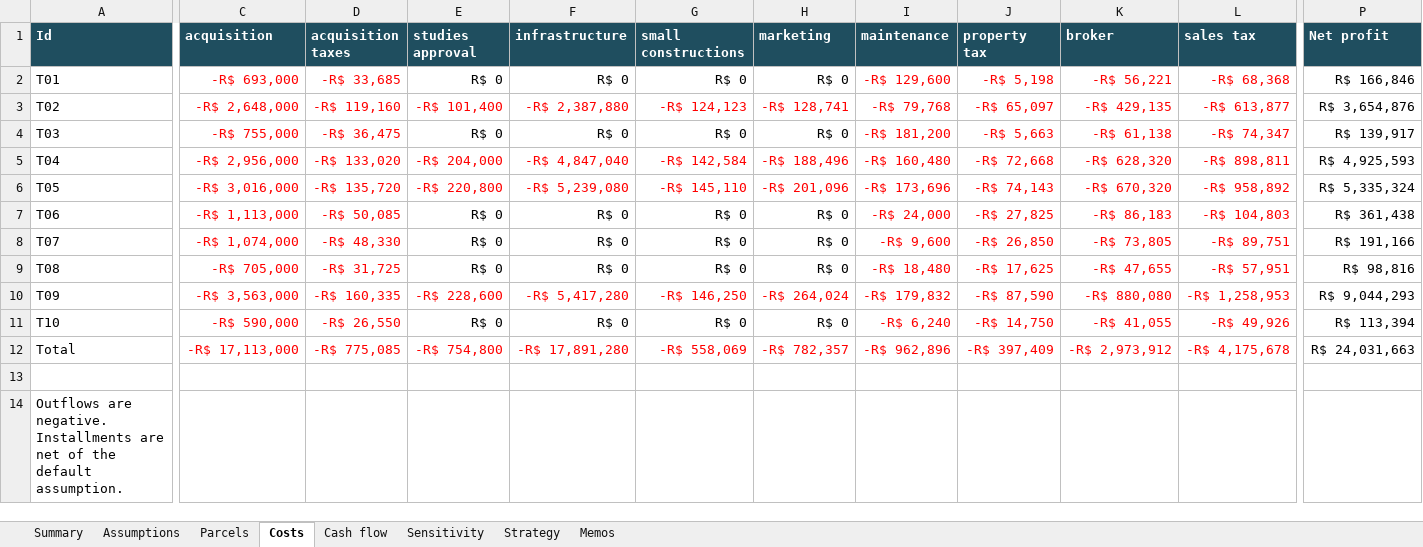
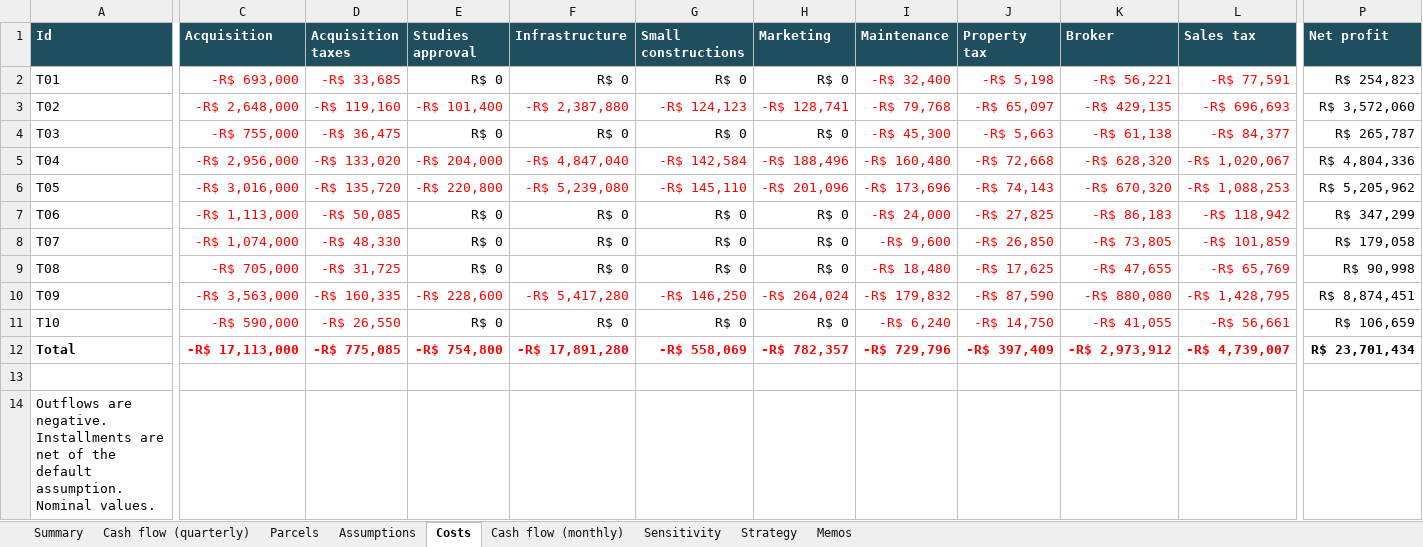
Before and after one commit to gcabralcavalcanti/land-deals-automation, an Excel workbook: output/land_portfolio.xlsx, sheet Costs, drawn as a sheet; only a part is shown, gaps mark what is left out; values as stored, in another font and other column widths than the file's, no borders; the diff covers the shown part only; the diff names each change by its address in the sheet, - before the commit and + after, or states it on an @@ line.

```diff
--- a/output/land_portfolio.xlsx (sheet Costs)
+++ b/output/land_portfolio.xlsx (sheet Costs)
-sheet tab: Cash flow
+sheet tab: Cash flow (quarterly)
+sheet tab: Cash flow (monthly)
@@ sheet tab order changed: Summary | Cash flow (quarterly) | Parcels | Assumptions | Costs | Cash flow (monthly) | Sensitivity | Strategy | Memos @@
-C1: acquisition
+C1: Acquisition
-D1: acquisition taxes
+D1: Acquisition taxes
-E1: studies approval
+E1: Studies approval
-F1: infrastructure
+F1: Infrastructure
-G1: small constructions
+G1: Small constructions
-H1: marketing
+H1: Marketing
-I1: maintenance
+I1: Maintenance
-J1: property tax
+J1: Property tax
-K1: broker
+K1: Broker
-L1: sales tax
+L1: Sales tax
-I2 (Maintenance): -R$ 129,600
+I2 (Maintenance): -R$ 32,400
-L2 (Sales tax): -R$ 68,368
+L2 (Sales tax): -R$ 77,591
-P2 (Net profit): R$ 166,846
+P2 (Net profit): R$ 254,823
-L3 (Sales tax): -R$ 613,877
+L3 (Sales tax): -R$ 696,693
-P3 (Net profit): R$ 3,654,876
+P3 (Net profit): R$ 3,572,060
-I4 (Maintenance): -R$ 181,200
+I4 (Maintenance): -R$ 45,300
-L4 (Sales tax): -R$ 74,347
+L4 (Sales tax): -R$ 84,377
-P4 (Net profit): R$ 139,917
+P4 (Net profit): R$ 265,787
-L5 (Sales tax): -R$ 898,811
+L5 (Sales tax): -R$ 1,020,067
-P5 (Net profit): R$ 4,925,593
+P5 (Net profit): R$ 4,804,336
-L6 (Sales tax): -R$ 958,892
+L6 (Sales tax): -R$ 1,088,253
-P6 (Net profit): R$ 5,335,324
+P6 (Net profit): R$ 5,205,962
-L7 (Sales tax): -R$ 104,803
+L7 (Sales tax): -R$ 118,942
-P7 (Net profit): R$ 361,438
+P7 (Net profit): R$ 347,299
-L8 (Sales tax): -R$ 89,751
+L8 (Sales tax): -R$ 101,859
-P8 (Net profit): R$ 191,166
+P8 (Net profit): R$ 179,058
-L9 (Sales tax): -R$ 57,951
+L9 (Sales tax): -R$ 65,769
-P9 (Net profit): R$ 98,816
+P9 (Net profit): R$ 90,998
-L10 (Sales tax): -R$ 1,258,953
+L10 (Sales tax): -R$ 1,428,795
-P10 (Net profit): R$ 9,044,293
+P10 (Net profit): R$ 8,874,451
-L11 (Sales tax): -R$ 49,926
+L11 (Sales tax): -R$ 56,661
-P11 (Net profit): R$ 113,394
+P11 (Net profit): R$ 106,659
-A12 bold: off
+A12 bold: on
-C12:P12 bold: off
+C12:P12 bold: on
-I12 (Maintenance): -R$ 962,896
+I12 (Maintenance): -R$ 729,796
-L12 (Sales tax): -R$ 4,175,678
+L12 (Sales tax): -R$ 4,739,007
-P12 (Net profit): R$ 24,031,663
+P12 (Net profit): R$ 23,701,434
-A14 (Id): …default assumption.
+A14 (Id): …default assumption. Nominal values.
```
Also changed, not shown: 3 edited cells and cell formats elsewhere in this sheet, sheet Sensitivity, sheet Summary, sheet Parcels, sheet Memos, sheet Assumptions, sheet Strategy, charts or pictures, 40 other files.
